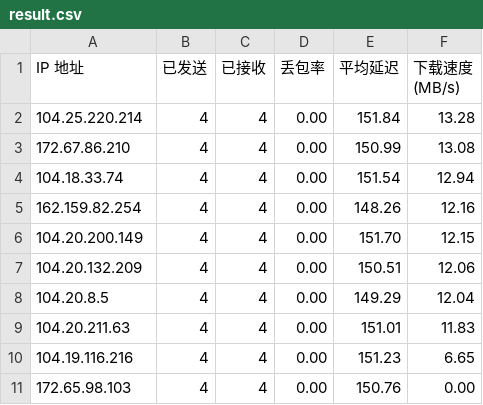
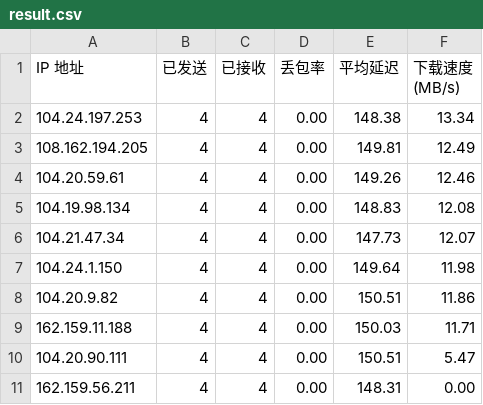
Before and after one commit to BetterAndBetterII/cloudflare_cdn_result, a CSV file: result.csv, drawn as a sheet.

Commit message:
Update Cloudflare CDN speed test result.

```diff
--- a/result.csv
+++ b/result.csv
@@ -1,11 +1,11 @@
 IP 地址,已发送,已接收,丢包率,平均延迟,下载速度 (MB/s)
-104.25.220.214,4,4,0.00,151.84,13.28
-172.67.86.210,4,4,0.00,150.99,13.08
-104.18.33.74,4,4,0.00,151.54,12.94
-162.159.82.254,4,4,0.00,148.26,12.16
-104.20.200.149,4,4,0.00,151.70,12.15
-104.20.132.209,4,4,0.00,150.51,12.06
-104.20.8.5,4,4,0.00,149.29,12.04
-104.20.211.63,4,4,0.00,151.01,11.83
-104.19.116.216,4,4,0.00,151.23,6.65
-172.65.98.103,4,4,0.00,150.76,0.00
+104.24.197.253,4,4,0.00,148.38,13.34
+108.162.194.205,4,4,0.00,149.81,12.49
+104.20.59.61,4,4,0.00,149.26,12.46
+104.19.98.134,4,4,0.00,148.83,12.08
+104.21.47.34,4,4,0.00,147.73,12.07
+104.24.1.150,4,4,0.00,149.64,11.98
+104.20.9.82,4,4,0.00,150.51,11.86
+162.159.11.188,4,4,0.00,150.03,11.71
+104.20.90.111,4,4,0.00,150.51,5.47
+162.159.56.211,4,4,0.00,148.31,0.00
```
